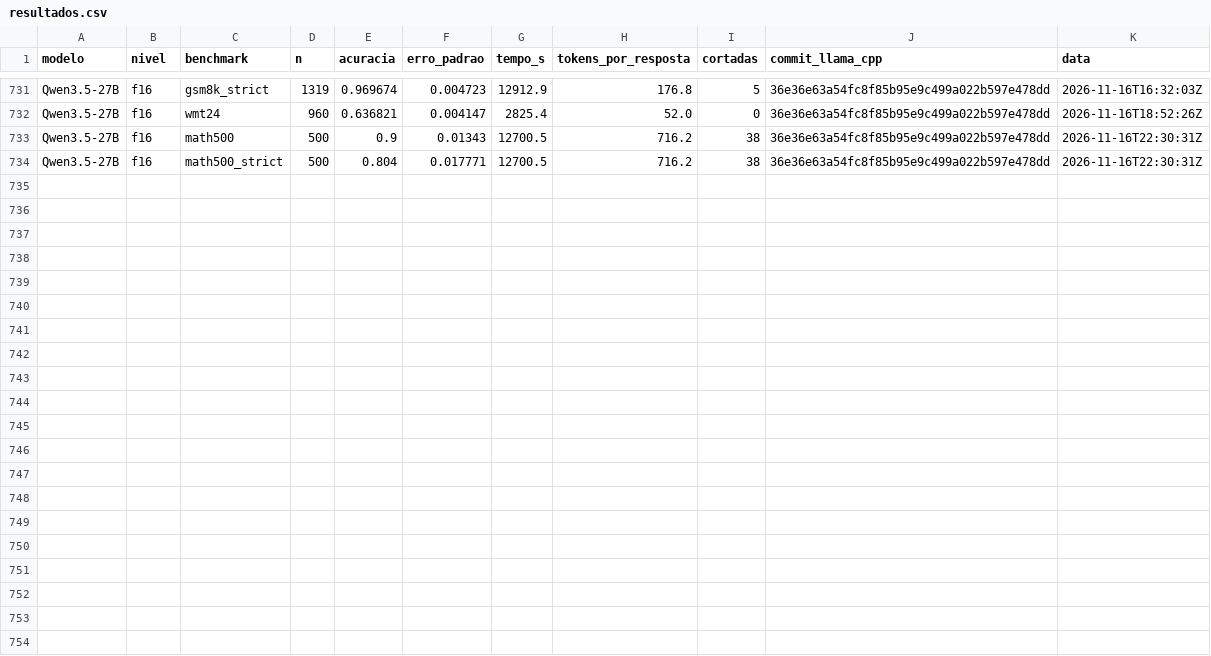
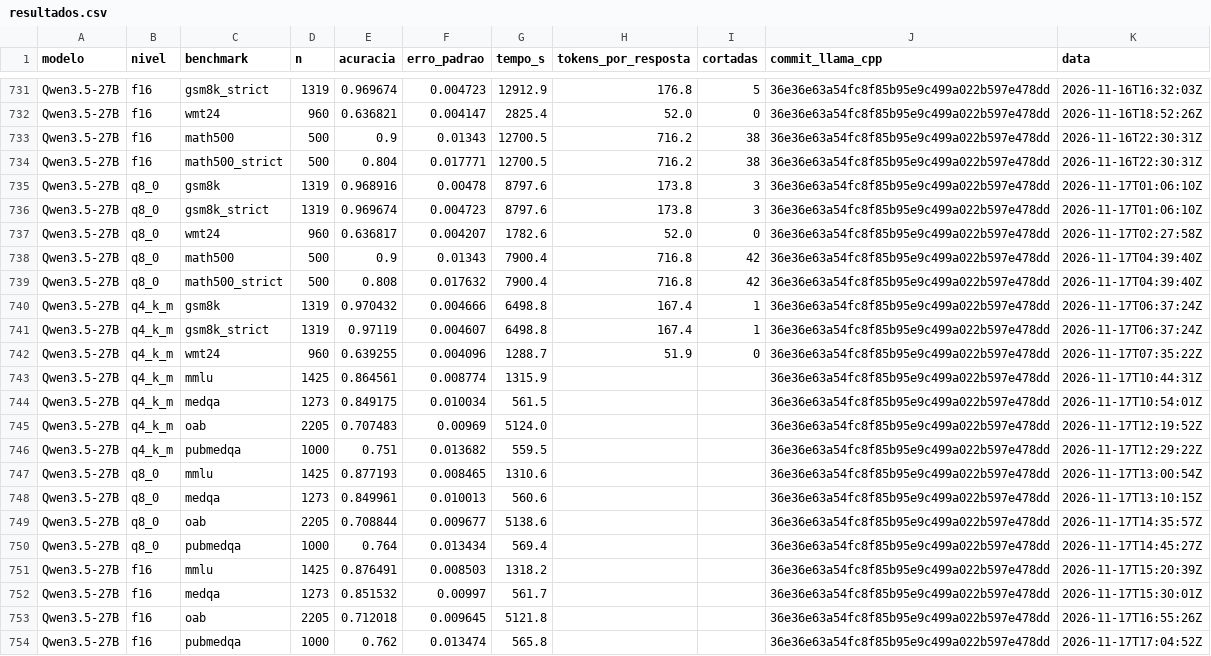
Before and after one commit to murilo-as/RESIDENCIA-IA, a CSV file: data/medicoes/resultados.csv, drawn as a sheet; only a part is shown, gaps mark what is left out.

Commit message:
medição: Qwen3.5-27B da Spark (resultados, kv, kv_memoria) e diário até 17/11

```diff
--- a/data/medicoes/resultados.csv
+++ b/data/medicoes/resultados.csv
@@ -734 +734,21 @@ Qwen3.5-27B,f16,math500,500,0.9,0.01343,12700.5,716.2,38,36e36e63a54fc8f85b95e9c
 Qwen3.5-27B,f16,math500_strict,500,0.804,0.017771,12700.5,716.2,38,36e36e63a54fc8f85b95e9c499a022b597e478dd,2026-11-16T22:30:31Z
+Qwen3.5-27B,q8_0,gsm8k,1319,0.968916,0.00478,8797.6,173.8,3,36e36e63a54fc8f85b95e9c499a022b597e478dd,2026-11-17T01:06:10Z
+Qwen3.5-27B,q8_0,gsm8k_strict,1319,0.969674,0.004723,8797.6,173.8,3,36e36e63a54fc8f85b95e9c499a022b597e478dd,2026-11-17T01:06:10Z
+Qwen3.5-27B,q8_0,wmt24,960,0.636817,0.004207,1782.6,52.0,0,36e36e63a54fc8f85b95e9c499a022b597e478dd,2026-11-17T02:27:58Z
+Qwen3.5-27B,q8_0,math500,500,0.9,0.01343,7900.4,716.8,42,36e36e63a54fc8f85b95e9c499a022b597e478dd,2026-11-17T04:39:40Z
+Qwen3.5-27B,q8_0,math500_strict,500,0.808,0.017632,7900.4,716.8,42,36e36e63a54fc8f85b95e9c499a022b597e478dd,2026-11-17T04:39:40Z
+Qwen3.5-27B,q4_k_m,gsm8k,1319,0.970432,0.004666,6498.8,167.4,1,36e36e63a54fc8f85b95e9c499a022b597e478dd,2026-11-17T06:37:24Z
+Qwen3.5-27B,q4_k_m,gsm8k_strict,1319,0.97119,0.004607,6498.8,167.4,1,36e36e63a54fc8f85b95e9c499a022b597e478dd,2026-11-17T06:37:24Z
+Qwen3.5-27B,q4_k_m,wmt24,960,0.639255,0.004096,1288.7,51.9,0,36e36e63a54fc8f85b95e9c499a022b597e478dd,2026-11-17T07:35:22Z
+Qwen3.5-27B,q4_k_m,mmlu,1425,0.864561,0.008774,1315.9,,,36e36e63a54fc8f85b95e9c499a022b597e478dd,2026-11-17T10:44:31Z
+Qwen3.5-27B,q4_k_m,medqa,1273,0.849175,0.010034,561.5,,,36e36e63a54fc8f85b95e9c499a022b597e478dd,2026-11-17T10:54:01Z
+Qwen3.5-27B,q4_k_m,oab,2205,0.707483,0.00969,5124.0,,,36e36e63a54fc8f85b95e9c499a022b597e478dd,2026-11-17T12:19:52Z
+Qwen3.5-27B,q4_k_m,pubmedqa,1000,0.751,0.013682,559.5,,,36e36e63a54fc8f85b95e9c499a022b597e478dd,2026-11-17T12:29:22Z
+Qwen3.5-27B,q8_0,mmlu,1425,0.877193,0.008465,1310.6,,,36e36e63a54fc8f85b95e9c499a022b597e478dd,2026-11-17T13:00:54Z
+Qwen3.5-27B,q8_0,medqa,1273,0.849961,0.010013,560.6,,,36e36e63a54fc8f85b95e9c499a022b597e478dd,2026-11-17T13:10:15Z
+Qwen3.5-27B,q8_0,oab,2205,0.708844,0.009677,5138.6,,,36e36e63a54fc8f85b95e9c499a022b597e478dd,2026-11-17T14:35:57Z
+Qwen3.5-27B,q8_0,pubmedqa,1000,0.764,0.013434,569.4,,,36e36e63a54fc8f85b95e9c499a022b597e478dd,2026-11-17T14:45:27Z
+Qwen3.5-27B,f16,mmlu,1425,0.876491,0.008503,1318.2,,,36e36e63a54fc8f85b95e9c499a022b597e478dd,2026-11-17T15:20:39Z
+Qwen3.5-27B,f16,medqa,1273,0.851532,0.00997,561.7,,,36e36e63a54fc8f85b95e9c499a022b597e478dd,2026-11-17T15:30:01Z
+Qwen3.5-27B,f16,oab,2205,0.712018,0.009645,5121.8,,,36e36e63a54fc8f85b95e9c499a022b597e478dd,2026-11-17T16:55:26Z
+Qwen3.5-27B,f16,pubmedqa,1000,0.762,0.013474,565.8,,,36e36e63a54fc8f85b95e9c499a022b597e478dd,2026-11-17T17:04:52Z
```
Also changed, not shown: data/medicoes/kv.csv, data/medicoes/kv_memoria.csv, 1 other file.
